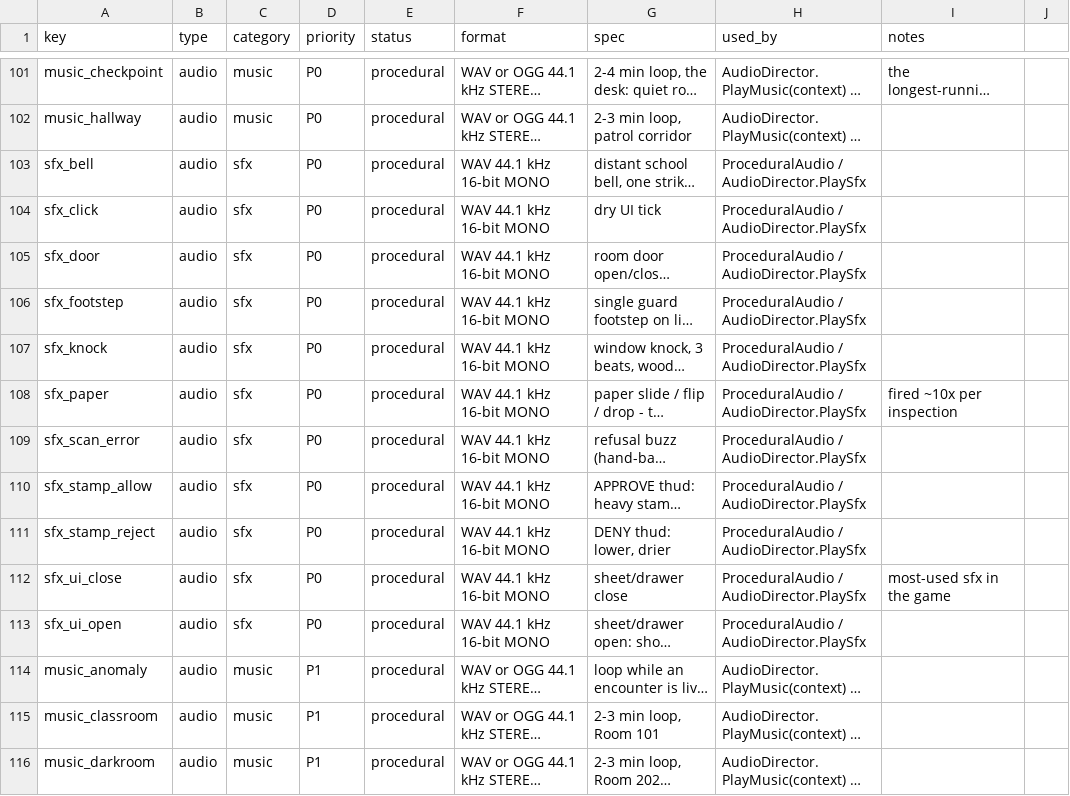
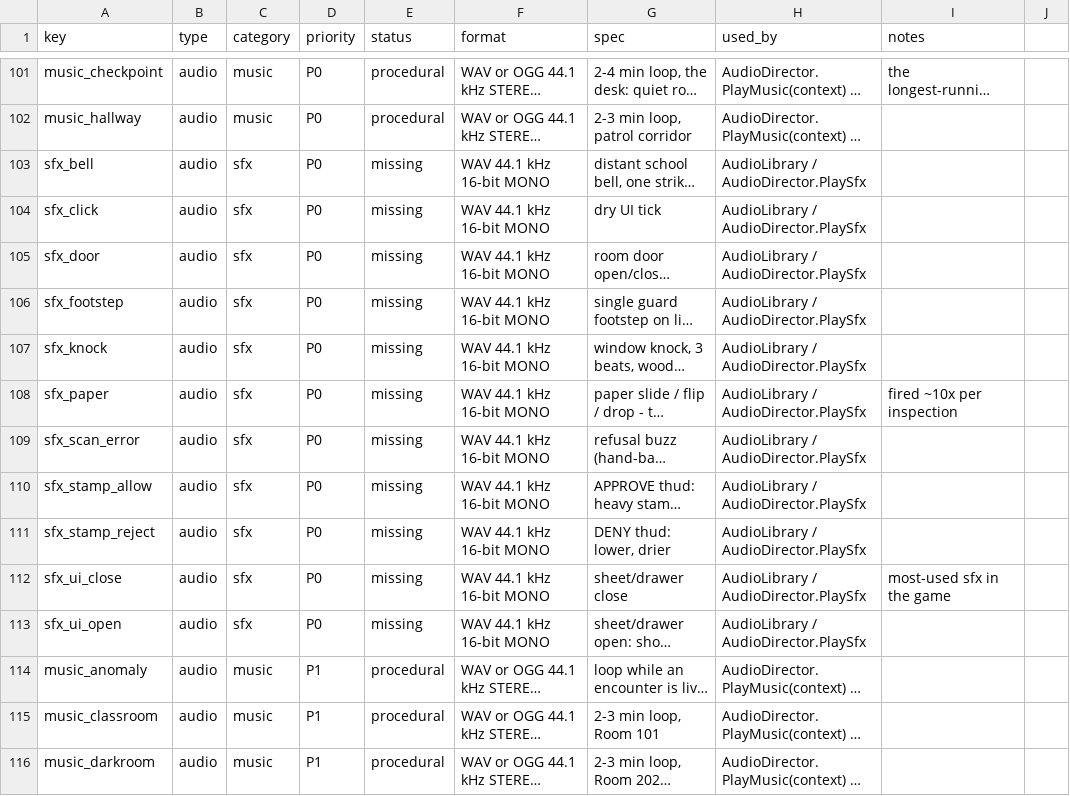
Before and after one commit to TearTyr/ShowMeYourID, a CSV file: docs/asset-manifest.csv, drawn as a sheet; only a part is shown, gaps mark what is left out; long unchanged cells end in …; the diff covers the shown part only; the diff names each change by its address in the sheet, - before the commit and + after, or states it on an @@ line.

```diff
--- a/docs/asset-manifest.csv
+++ b/docs/asset-manifest.csv
-E103:E113 (status): procedural
+E103:E113 (status): missing
-H103:H113 (used_by): ProceduralAudio / AudioDirector.PlaySfx
+H103:H113 (used_by): AudioLibrary / AudioDirector.PlaySfx
```
Also changed, not shown: 20 edited cells elsewhere in this file, 9 other files.
